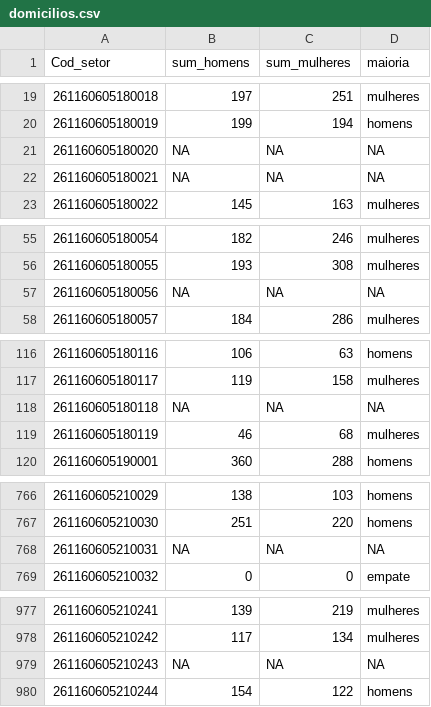
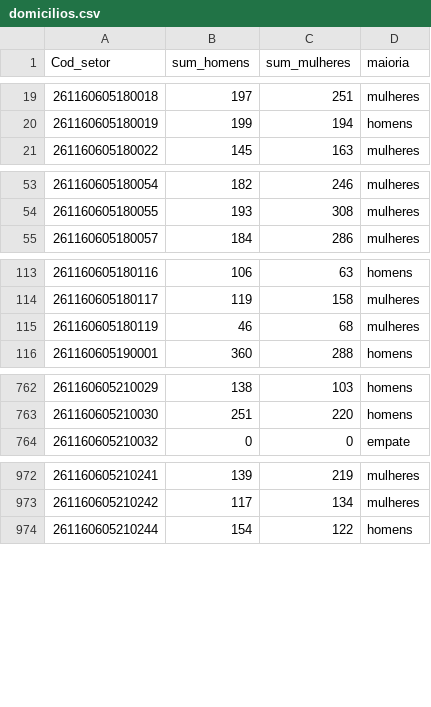
Before and after one commit to ceciliakemiac/visu, a CSV file: domicilios.csv, drawn as a sheet; only a part is shown, gaps mark what is left out; the diff covers the shown part only.

```diff
--- a/domicilios.csv
+++ b/domicilios.csv
@@ -20,4 +20,2 @@ Cod_setor,sum_homens,sum_mulheres,maioria
 261160605180019,199,194,homens
-261160605180020,NA,NA,NA
-261160605180021,NA,NA,NA
 261160605180022,145,163,mulheres
@@ -56,3 +54,2 @@ Cod_setor,sum_homens,sum_mulheres,maioria
 261160605180055,193,308,mulheres
-261160605180056,NA,NA,NA
 261160605180057,184,286,mulheres
@@ -117,3 +114,2 @@ Cod_setor,sum_homens,sum_mulheres,maioria
 261160605180117,119,158,mulheres
-261160605180118,NA,NA,NA
 261160605180119,46,68,mulheres
@@ -767,3 +763,2 @@ Cod_setor,sum_homens,sum_mulheres,maioria
 261160605210030,251,220,homens
-261160605210031,NA,NA,NA
 261160605210032,0,0,empate
@@ -978,3 +973,2 @@ Cod_setor,sum_homens,sum_mulheres,maioria
 261160605210242,117,134,mulheres
-261160605210243,NA,NA,NA
 261160605210244,154,122,homens
```
Also changed, not shown: 2 removed rows elsewhere in this file, 1 other file.
